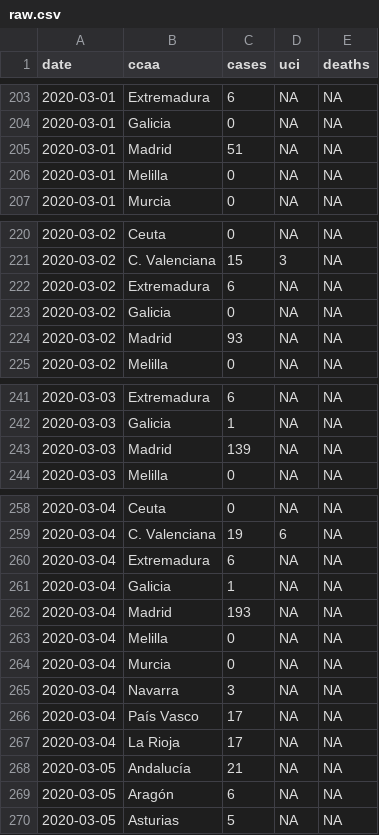
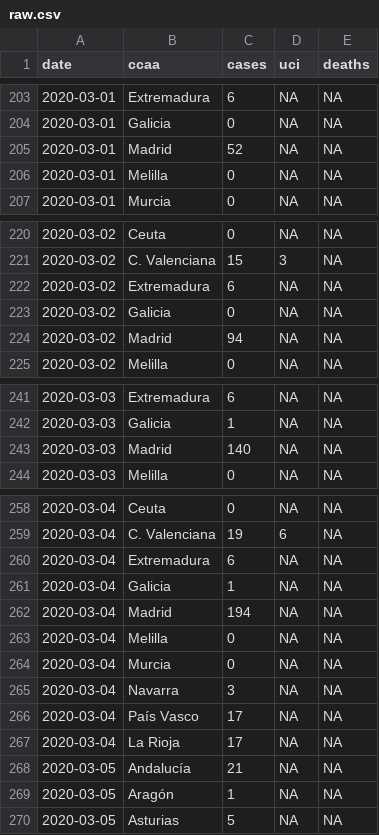
Before and after one commit to databrew/covid19, a CSV file: data-raw/isciii/raw.csv, drawn as a sheet; only a part is shown, gaps mark what is left out; the diff covers the shown part only.

```diff
--- a/data-raw/isciii/raw.csv
+++ b/data-raw/isciii/raw.csv
@@ -204,3 +204,3 @@ date,ccaa,cases,uci,deaths
 2020-03-01,Galicia,0,NA,NA
-2020-03-01,Madrid,51,NA,NA
+2020-03-01,Madrid,52,NA,NA
 2020-03-01,Melilla,0,NA,NA
@@ -223,3 +223,3 @@ date,ccaa,cases,uci,deaths
 2020-03-02,Galicia,0,NA,NA
-2020-03-02,Madrid,93,NA,NA
+2020-03-02,Madrid,94,NA,NA
 2020-03-02,Melilla,0,NA,NA
@@ -242,3 +242,3 @@ date,ccaa,cases,uci,deaths
 2020-03-03,Galicia,1,NA,NA
-2020-03-03,Madrid,139,NA,NA
+2020-03-03,Madrid,140,NA,NA
 2020-03-03,Melilla,0,NA,NA
@@ -261,3 +261,3 @@ date,ccaa,cases,uci,deaths
 2020-03-04,Galicia,1,NA,NA
-2020-03-04,Madrid,193,NA,NA
+2020-03-04,Madrid,194,NA,NA
 2020-03-04,Melilla,0,NA,NA
@@ -268,3 +268,3 @@ date,ccaa,cases,uci,deaths
 2020-03-05,Andalucía,21,NA,NA
-2020-03-05,Aragón,6,NA,NA
+2020-03-05,Aragón,1,NA,NA
 2020-03-05,Asturias,5,NA,NA
```
Also changed, not shown: 19 added rows and 90 edited cells elsewhere in this file, data-raw/isglobal/ccaa_day.csv, data-raw/isglobal/isglobal.csv, 11 other files.
